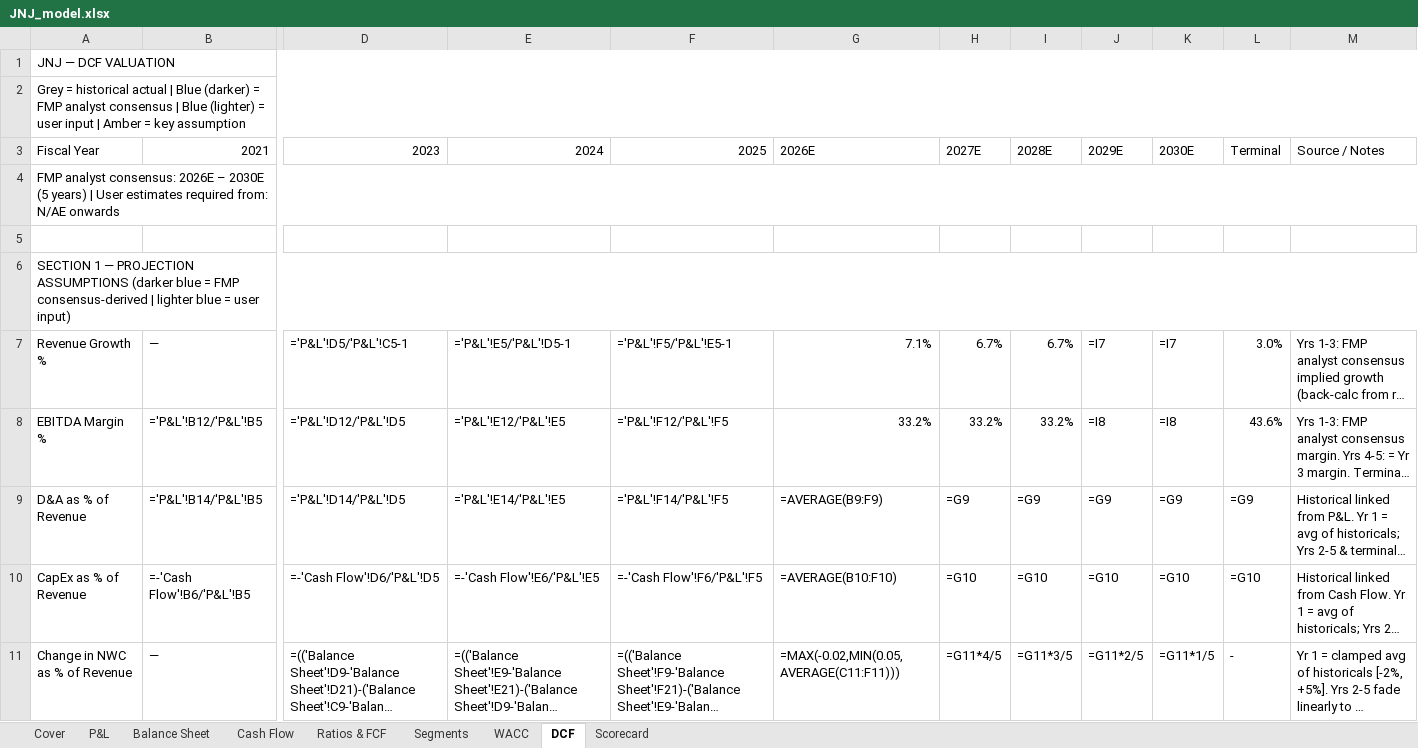
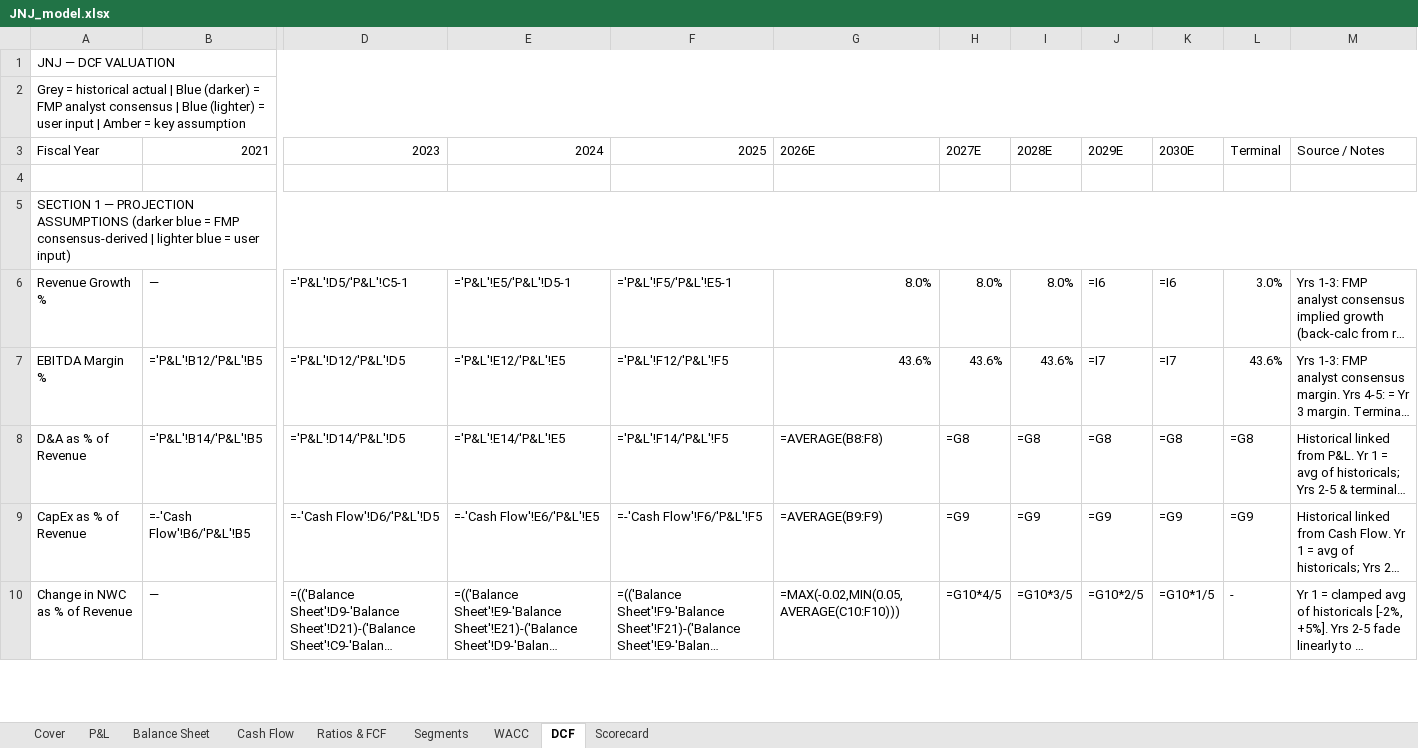
Before and after one commit to jaysang2908/Investment-Automation, an Excel workbook: static/excel/JNJ_model.xlsx, sheet DCF, drawn as a sheet; only a part is shown, gaps mark what is left out; long unchanged cells end in …; values as stored, in another font and other column widths than the file's, no cell formats; formulas without a stored value are shown as written; removed rows and columns are numbered as before the commit, all else as after; rows hold the shown columns only; the diff covers the shown part only; the diff names each change by its address in the sheet, - before the commit and + after, or states it on an @@ line.

```diff
--- a/static/excel/JNJ_model.xlsx (sheet DCF)
+++ b/static/excel/JNJ_model.xlsx (sheet DCF)
-row 4: FMP analyst consensus: 2026E – 2030E (5 years) | User estimates required from: N/AE onwards
-G6: 7.1%
+G6: 8.0%
-H6: 6.7%
+H6: 8.0%
-I6: 6.7%
+I6: 8.0%
-J6: =I7
+J6: =I6
-K6: =I7
+K6: =I6
-G7: 33.2%
+G7: 43.6%
-H7: 33.2%
+H7: 43.6%
-I7: 33.2%
+I7: 43.6%
-J7: =I8
+J7: =I7
-K7: =I8
+K7: =I7
-G8: =AVERAGE(B9:F9)
+G8: =AVERAGE(B8:F8)
-H8: =G9
+H8: =G8
-I8: =G9
+I8: =G8
-J8: =G9
+J8: =G8
-K8: =G9
+K8: =G8
-L8: =G9
+L8: =G8
-G9: =AVERAGE(B10:F10)
+G9: =AVERAGE(B9:F9)
-H9: =G10
+H9: =G9
-I9: =G10
+I9: =G9
-J9: =G10
+J9: =G9
-K9: =G10
+K9: =G9
-L9: =G10
+L9: =G9
-G10: =MAX(-0.02,MIN(0.05,AVERAGE(C11:F11)))
+G10: =MAX(-0.02,MIN(0.05,AVERAGE(C10:F10)))
-H10: =G11*4/5
+H10: =G10*4/5
-I10: =G11*3/5
+I10: =G10*3/5
-J10: =G11*2/5
+J10: =G10*2/5
-K10: =G11*1/5
+K10: =G10*1/5
```
Also changed, not shown: 161 edited cells elsewhere in this sheet, sheet Scorecard, sheet WACC, sheet Segments, cell formats, static/excel/BAC_model.xlsx, static/excel/COST_model.xlsx, 5 other files.
